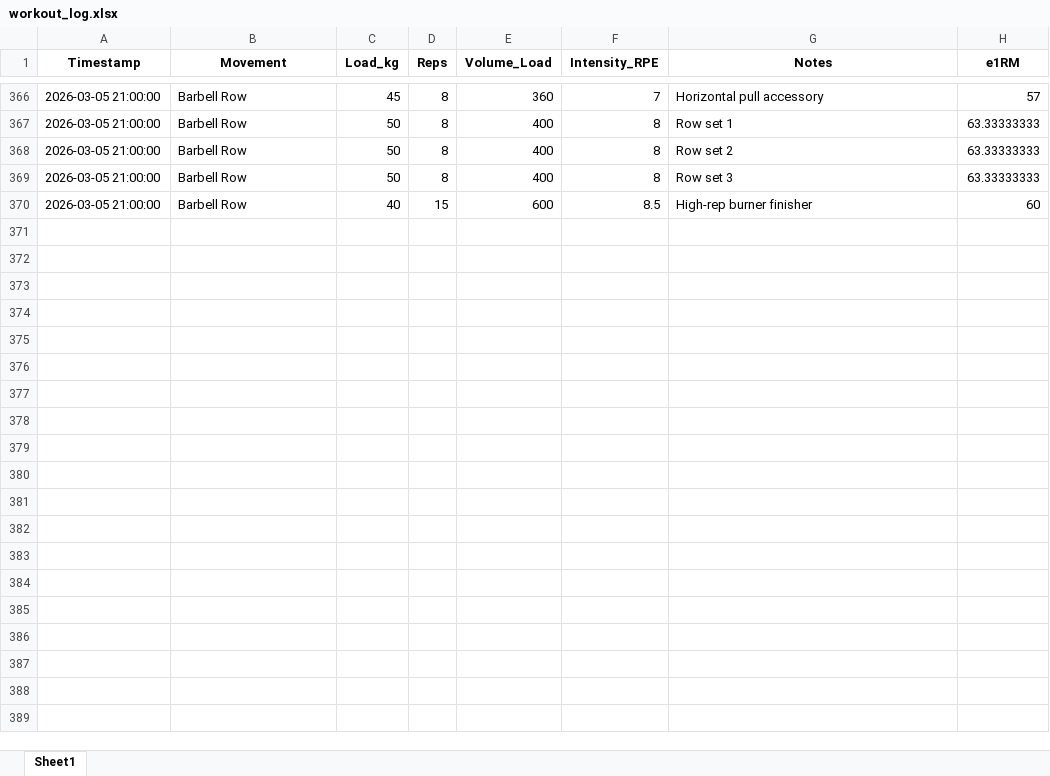
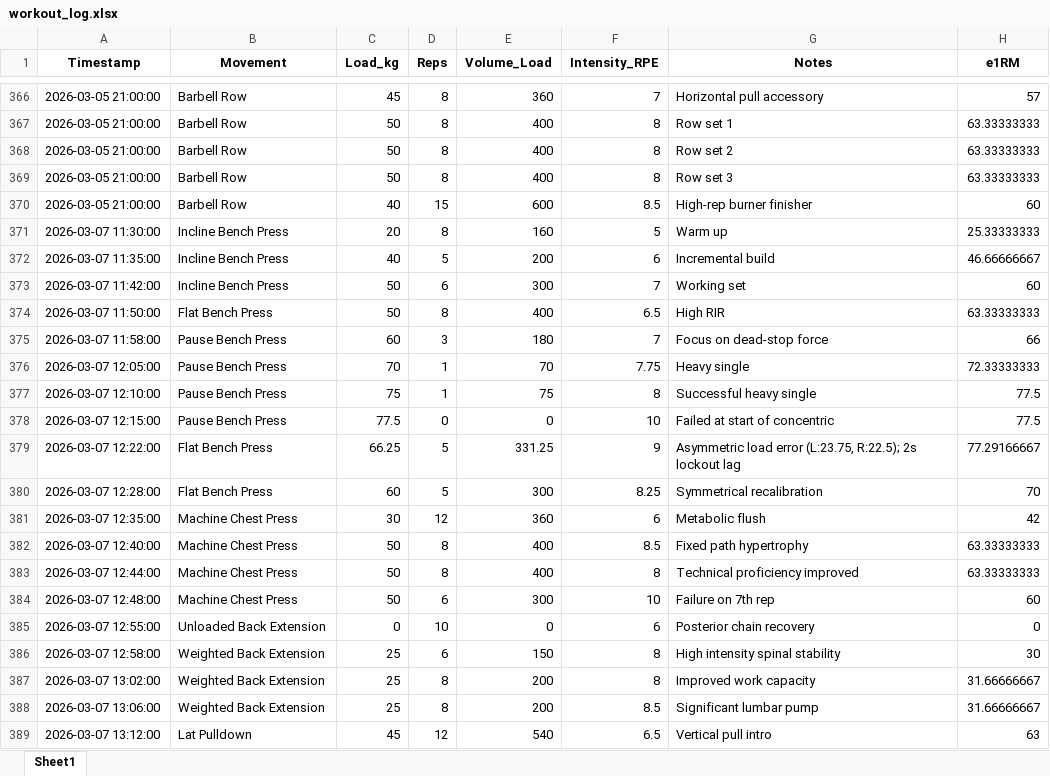
Before and after one commit to JonesRobM/Lifting-Tracking, an Excel workbook: data/workout_log.xlsx, sheet Sheet1, drawn as a sheet; only a part is shown, gaps mark what is left out; values as stored, in another font and other column widths than the file's, no borders; the diff covers the shown part only; the diff names each change by its address in the sheet, - before the commit and + after, or states it on an @@ line.

```diff
--- a/data/workout_log.xlsx (sheet Sheet1)
+++ b/data/workout_log.xlsx (sheet Sheet1)
+row 371: 2026-03-07 11:30:00 | Incline Bench Press | 20 | 8 | 160 | 5 | Warm up | 25.33333333
+row 372: 2026-03-07 11:35:00 | Incline Bench Press | 40 | 5 | 200 | 6 | Incremental build | 46.66666667
+row 373: 2026-03-07 11:42:00 | Incline Bench Press | 50 | 6 | 300 | 7 | Working set | 60
+row 374: 2026-03-07 11:50:00 | Flat Bench Press | 50 | 8 | 400 | 6.5 | High RIR | 63.33333333
+row 375: 2026-03-07 11:58:00 | Pause Bench Press | 60 | 3 | 180 | 7 | Focus on dead-stop force | 66
+row 376: 2026-03-07 12:05:00 | Pause Bench Press | 70 | 1 | 70 | 7.75 | Heavy single | 72.33333333
+row 377: 2026-03-07 12:10:00 | Pause Bench Press | 75 | 1 | 75 | 8 | Successful heavy single | 77.5
+row 378: 2026-03-07 12:15:00 | Pause Bench Press | 77.5 | 0 | 0 | 10 | Failed at start of concentric | 77.5
+row 379: 2026-03-07 12:22:00 | Flat Bench Press | 66.25 | 5 | 331.25 | 9 | Asymmetric load error (L:23.75, R:22.5); 2s lockout lag | 77.29166667
+row 380: 2026-03-07 12:28:00 | Flat Bench Press | 60 | 5 | 300 | 8.25 | Symmetrical recalibration | 70
+row 381: 2026-03-07 12:35:00 | Machine Chest Press | 30 | 12 | 360 | 6 | Metabolic flush | 42
+row 382: 2026-03-07 12:40:00 | Machine Chest Press | 50 | 8 | 400 | 8.5 | Fixed path hypertrophy | 63.33333333
+row 383: 2026-03-07 12:44:00 | Machine Chest Press | 50 | 8 | 400 | 8 | Technical proficiency improved | 63.33333333
+row 384: 2026-03-07 12:48:00 | Machine Chest Press | 50 | 6 | 300 | 10 | Failure on 7th rep | 60
+row 385: 2026-03-07 12:55:00 | Unloaded Back Extension | 0 | 10 | 0 | 6 | Posterior chain recovery | 0
+row 386: 2026-03-07 12:58:00 | Weighted Back Extension | 25 | 6 | 150 | 8 | High intensity spinal stability | 30
+row 387: 2026-03-07 13:02:00 | Weighted Back Extension | 25 | 8 | 200 | 8 | Improved work capacity | 31.66666667
+row 388: 2026-03-07 13:06:00 | Weighted Back Extension | 25 | 8 | 200 | 8.5 | Significant lumbar pump | 31.66666667
+row 389: 2026-03-07 13:12:00 | Lat Pulldown | 45 | 12 | 540 | 6.5 | Vertical pull intro | 63
```
Also changed, not shown: 10 added rows elsewhere in this sheet, 10 other files.
